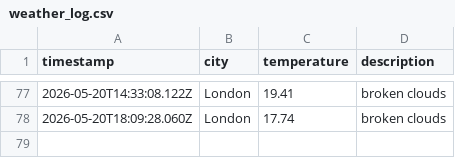
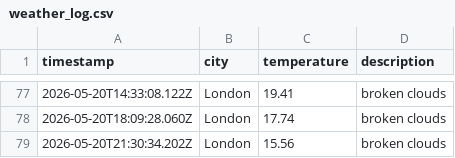
Before and after one commit to beata-dan/Weather-app-js, a CSV file: data/weather_log.csv, drawn as a sheet; only a part is shown, gaps mark what is left out.

```diff
--- a/data/weather_log.csv
+++ b/data/weather_log.csv
@@ -78 +78,2 @@ timestamp,city,temperature,description
 2026-05-20T18:09:28.060Z,London,17.74,broken clouds
+2026-05-20T21:30:34.202Z,London,15.56,broken clouds
```
Also changed, not shown: 1 other file.
